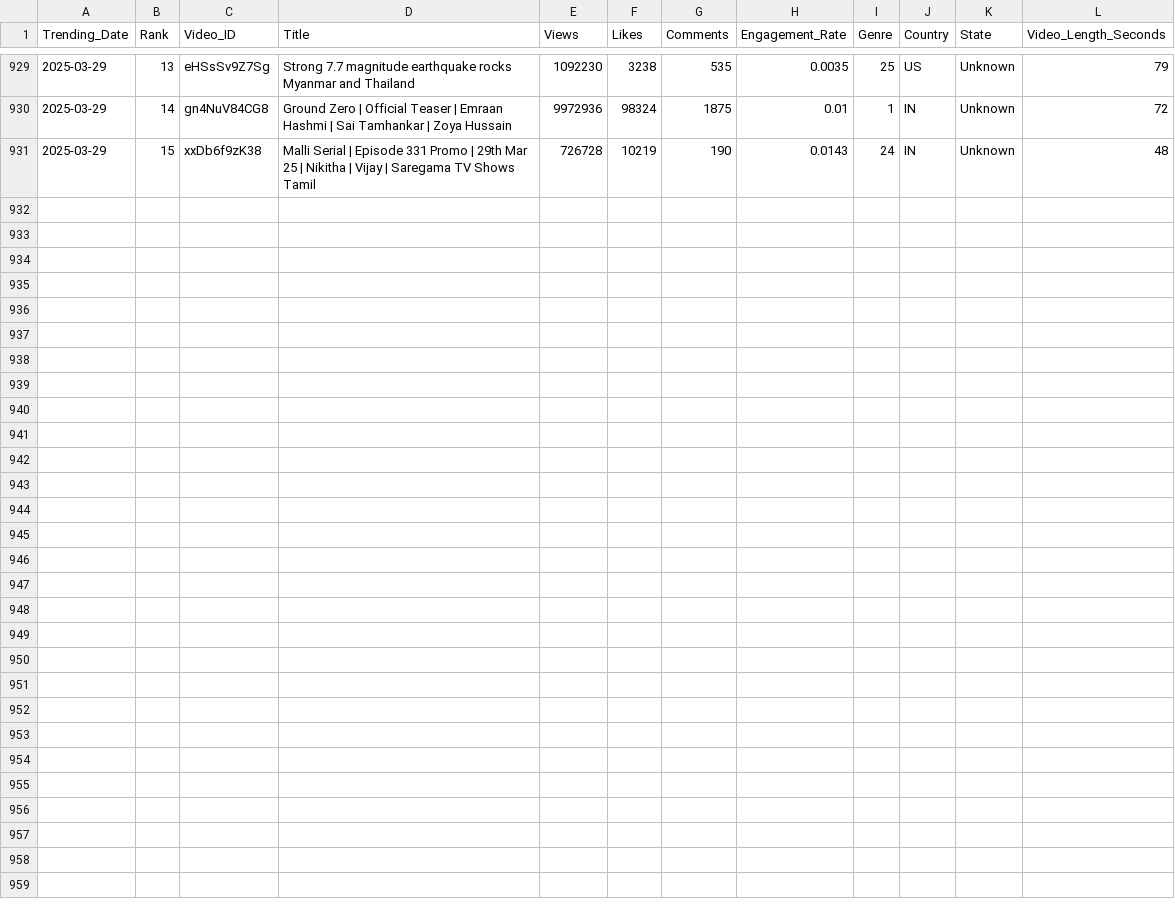
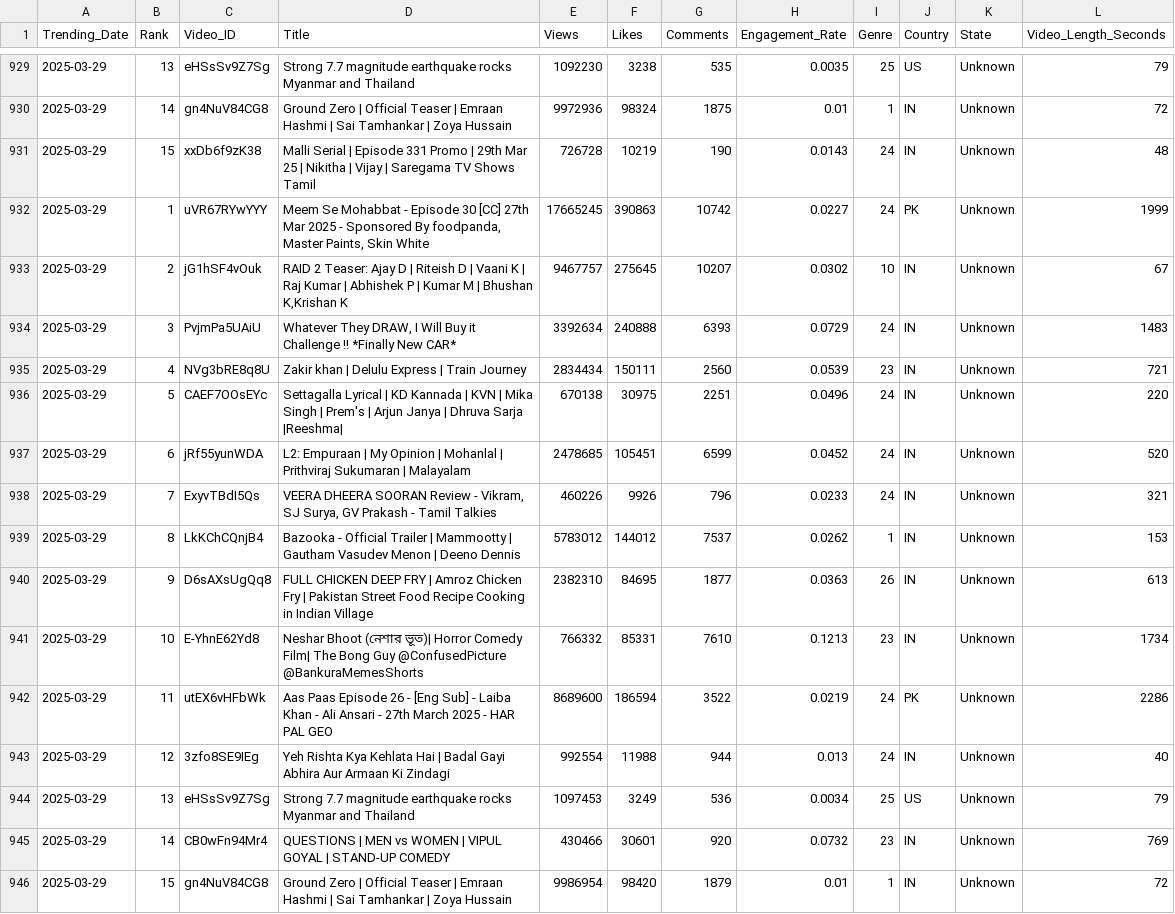
Before and after one commit to Sugesh-Raj/youtube-trend-analysis, a CSV file: trending_videos.csv, drawn as a sheet; only a part is shown, gaps mark what is left out; the diff names each change by its address in the sheet, - before the commit and + after, or states it on an @@ line.

```diff
--- a/trending_videos.csv
+++ b/trending_videos.csv
+row 932: 2025-03-29 | 1 | uVR67RYwYYY | Meem Se Mohabbat - Episode 30 [CC] 27th Mar 2025 - Sponsored By foodpanda, Master Paints, Skin White | 17665245 | 390863 | 10742 | 0.0227 | 24 | PK | Unknown | 1999
+row 933: 2025-03-29 | 2 | jG1hSF4vOuk | RAID 2 Teaser: Ajay D | Riteish D | Vaani K | Raj Kumar | Abhishek P | Kumar M | Bhushan K,Krishan K | 9467757 | 275645 | 10207 | 0.0302 | 10 | IN | Unknown | 67
+row 934: 2025-03-29 | 3 | PvjmPa5UAiU | Whatever They DRAW, I Will Buy it Challenge !! *Finally New CAR* | 3392634 | 240888 | 6393 | 0.0729 | 24 | IN | Unknown | 1483
+row 935: 2025-03-29 | 4 | NVg3bRE8q8U | Zakir khan | Delulu Express | Train Journey | 2834434 | 150111 | 2560 | 0.0539 | 23 | IN | Unknown | 721
+row 936: 2025-03-29 | 5 | CAEF7OOsEYc | Settagalla Lyrical | KD Kannada | KVN | Mika Singh | Prem's | Arjun Janya | Dhruva Sarja |Reeshma| | 670138 | 30975 | 2251 | 0.0496 | 24 | IN | Unknown | 220
+row 937: 2025-03-29 | 6 | jRf55yunWDA | L2: Empuraan | My Opinion | Mohanlal | Prithviraj Sukumaran | Malayalam | 2478685 | 105451 | 6599 | 0.0452 | 24 | IN | Unknown | 520
+row 938: 2025-03-29 | 7 | ExyvTBdI5Qs | VEERA DHEERA SOORAN Review - Vikram, SJ Surya, GV Prakash - Tamil Talkies | 460226 | 9926 | 796 | 0.0233 | 24 | IN | Unknown | 321
+row 939: 2025-03-29 | 8 | LkKChCQnjB4 | Bazooka - Official Trailer | Mammootty | Gautham Vasudev Menon | Deeno Dennis | 5783012 | 144012 | 7537 | 0.0262 | 1 | IN | Unknown | 153
+row 940: 2025-03-29 | 9 | D6sAXsUgQq8 | FULL CHICKEN DEEP FRY | Amroz Chicken Fry | Pakistan Street Food Recipe Cooking in Indian Village | 2382310 | 84695 | 1877 | 0.0363 | 26 | IN | Unknown | 613
+row 941: 2025-03-29 | 10 | E-YhnE62Yd8 | Neshar Bhoot (নেশার ভূত)| Horror Comedy Film| The Bong Guy @ConfusedPicture @BankuraMemesShorts | 766332 | 85331 | 7610 | 0.1213 | 23 | IN | Unknown | 1734
+row 942: 2025-03-29 | 11 | utEX6vHFbWk | Aas Paas Episode 26 - [Eng Sub] - Laiba Khan - Ali Ansari - 27th March 2025 - HAR PAL GEO | 8689600 | 186594 | 3522 | 0.0219 | 24 | PK | Unknown | 2286
+row 943: 2025-03-29 | 12 | 3zfo8SE9IEg | Yeh Rishta Kya Kehlata Hai | Badal Gayi Abhira Aur Armaan Ki Zindagi | 992554 | 11988 | 944 | 0.013 | 24 | IN | Unknown | 40
+row 944: 2025-03-29 | 13 | eHSsSv9Z7Sg | Strong 7.7 magnitude earthquake rocks Myanmar and Thailand | 1097453 | 3249 | 536 | 0.0034 | 25 | US | Unknown | 79
+row 945: 2025-03-29 | 14 | CB0wFn94Mr4 | QUESTIONS | MEN vs WOMEN | VIPUL GOYAL | STAND-UP COMEDY | 430466 | 30601 | 920 | 0.0732 | 23 | IN | Unknown | 769
+row 946: 2025-03-29 | 15 | gn4NuV84CG8 | Ground Zero | Official Teaser | Emraan Hashmi | Sai Tamhankar | Zoya Hussain | 9986954 | 98420 | 1879 | 0.01 | 1 | IN | Unknown | 72
```
